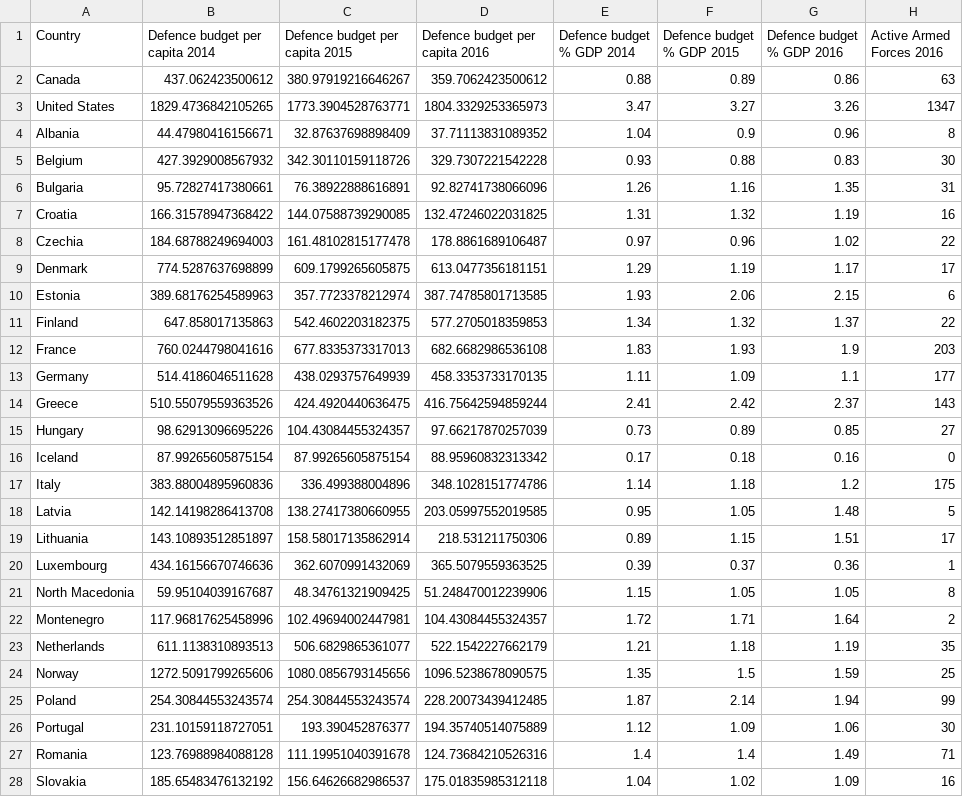
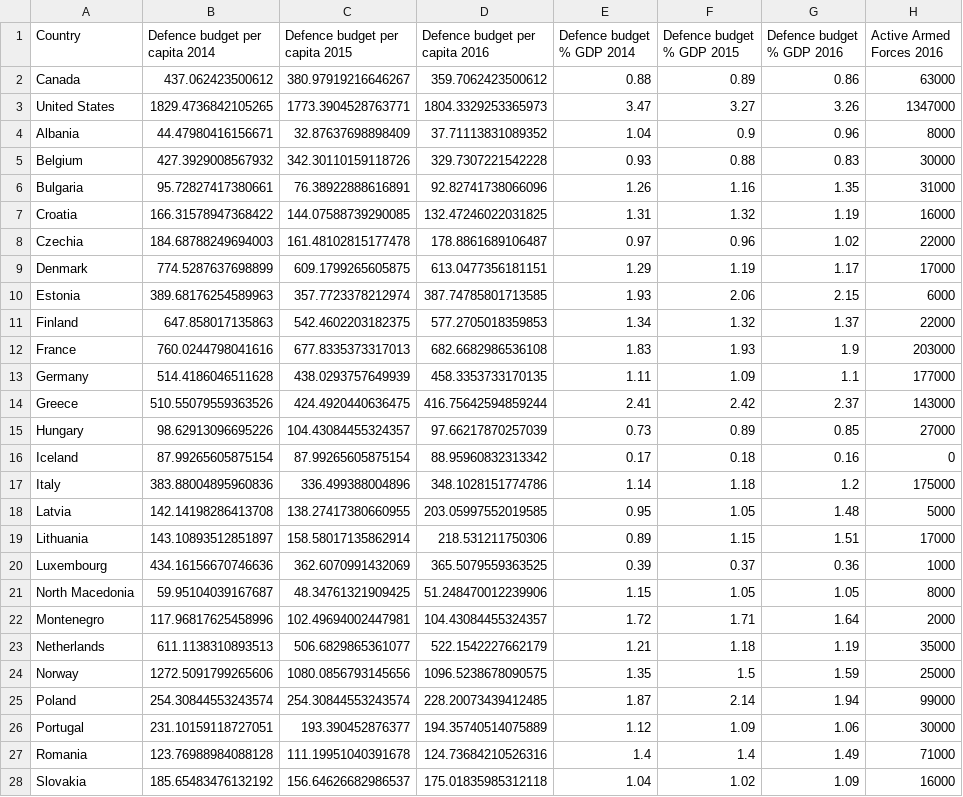
Before and after one commit to jooseproots/NATO_thesis, a CSV file: joosep_analysis/clean_data/2017_Military_Balance_budget_personnel_report_cleaned.csv, drawn as a sheet; only a part is shown; the diff covers the shown part only.

```diff
--- a/joosep_analysis/clean_data/2017_Military_Balance_budget_personnel_report_cleaned.csv
+++ b/joosep_analysis/clean_data/2017_Military_Balance_budget_personnel_report_cleaned.csv
@@ -1,28 +1,28 @@
 Country,Defence budget per capita 2014,Defence budget per capita 2015,Defence budget per capita 2016,Defence budget % GDP 2014,Defence budget % GDP 2015,Defence budget % GDP 2016,Active Armed Forces 2016
-Canada,437.062423500612,380.97919216646267,359.7062423500612,0.88,0.89,0.86,63
-United States,1829.4736842105265,1773.3904528763771,1804.3329253365973,3.47,3.27,3.26,1347
-Albania,44.47980416156671,32.87637698898409,37.71113831089352,1.04,0.9,0.96,8
-Belgium,427.3929008567932,342.30110159118726,329.7307221542228,0.93,0.88,0.83,30
-Bulgaria,95.72827417380661,76.38922888616891,92.82741738066096,1.26,1.16,1.35,31
-Croatia,166.31578947368422,144.07588739290085,132.47246022031825,1.31,1.32,1.19,16
-Czechia,184.68788249694003,161.48102815177478,178.8861689106487,0.97,0.96,1.02,22
-Denmark,774.5287637698899,609.1799265605875,613.0477356181151,1.29,1.19,1.17,17
-Estonia,389.68176254589963,357.7723378212974,387.74785801713585,1.93,2.06,2.15,6
-Finland,647.858017135863,542.4602203182375,577.2705018359853,1.34,1.32,1.37,22
-France,760.0244798041616,677.8335373317013,682.6682986536108,1.83,1.93,1.9,203
-Germany,514.4186046511628,438.0293757649939,458.3353733170135,1.11,1.09,1.1,177
-Greece,510.55079559363526,424.4920440636475,416.75642594859244,2.41,2.42,2.37,143
-Hungary,98.62913096695226,104.43084455324357,97.66217870257039,0.73,0.89,0.85,27
+Canada,437.062423500612,380.97919216646267,359.7062423500612,0.88,0.89,0.86,63000
+United States,1829.4736842105265,1773.3904528763771,1804.3329253365973,3.47,3.27,3.26,1347000
+Albania,44.47980416156671,32.87637698898409,37.71113831089352,1.04,0.9,0.96,8000
+Belgium,427.3929008567932,342.30110159118726,329.7307221542228,0.93,0.88,0.83,30000
+Bulgaria,95.72827417380661,76.38922888616891,92.82741738066096,1.26,1.16,1.35,31000
+Croatia,166.31578947368422,144.07588739290085,132.47246022031825,1.31,1.32,1.19,16000
+Czechia,184.68788249694003,161.48102815177478,178.8861689106487,0.97,0.96,1.02,22000
+Denmark,774.5287637698899,609.1799265605875,613.0477356181151,1.29,1.19,1.17,17000
+Estonia,389.68176254589963,357.7723378212974,387.74785801713585,1.93,2.06,2.15,6000
+Finland,647.858017135863,542.4602203182375,577.2705018359853,1.34,1.32,1.37,22000
+France,760.0244798041616,677.8335373317013,682.6682986536108,1.83,1.93,1.9,203000
+Germany,514.4186046511628,438.0293757649939,458.3353733170135,1.11,1.09,1.1,177000
+Greece,510.55079559363526,424.4920440636475,416.75642594859244,2.41,2.42,2.37,143000
+Hungary,98.62913096695226,104.43084455324357,97.66217870257039,0.73,0.89,0.85,27000
 Iceland,87.99265605875154,87.99265605875154,88.95960832313342,0.17,0.18,0.16,0
-Italy,383.88004895960836,336.499388004896,348.1028151774786,1.14,1.18,1.2,175
-Latvia,142.14198286413708,138.27417380660955,203.05997552019585,0.95,1.05,1.48,5
-Lithuania,143.10893512851897,158.58017135862914,218.531211750306,0.89,1.15,1.51,17
-Luxembourg,434.16156670746636,362.6070991432069,365.5079559363525,0.39,0.37,0.36,1
-North Macedonia,59.95104039167687,48.34761321909425,51.248470012239906,1.15,1.05,1.05,8
-Montenegro,117.96817625458996,102.49694002447981,104.43084455324357,1.72,1.71,1.64,2
-Netherlands,611.1138310893513,506.6829865361077,522.1542227662179,1.21,1.18,1.19,35
-Norway,1272.5091799265606,1080.0856793145656,1096.5238678090575,1.35,1.5,1.59,25
-Poland,254.30844553243574,254.30844553243574,228.20073439412485,1.87,2.14,1.94,99
-Portugal,231.10159118727051,193.390452876377,194.35740514075889,1.12,1.09,1.06,30
-Romania,123.76988984088128,111.19951040391678,124.73684210526316,1.4,1.4,1.49,71
-Slovakia,185.65483476132192,156.64626682986537,175.01835985312118,1.04,1.02,1.09,16
+Italy,383.88004895960836,336.499388004896,348.1028151774786,1.14,1.18,1.2,175000
+Latvia,142.14198286413708,138.27417380660955,203.05997552019585,0.95,1.05,1.48,5000
+Lithuania,143.10893512851897,158.58017135862914,218.531211750306,0.89,1.15,1.51,17000
+Luxembourg,434.16156670746636,362.6070991432069,365.5079559363525,0.39,0.37,0.36,1000
+North Macedonia,59.95104039167687,48.34761321909425,51.248470012239906,1.15,1.05,1.05,8000
+Montenegro,117.96817625458996,102.49694002447981,104.43084455324357,1.72,1.71,1.64,2000
+Netherlands,611.1138310893513,506.6829865361077,522.1542227662179,1.21,1.18,1.19,35000
+Norway,1272.5091799265606,1080.0856793145656,1096.5238678090575,1.35,1.5,1.59,25000
+Poland,254.30844553243574,254.30844553243574,228.20073439412485,1.87,2.14,1.94,99000
+Portugal,231.10159118727051,193.390452876377,194.35740514075889,1.12,1.09,1.06,30000
+Romania,123.76988984088128,111.19951040391678,124.73684210526316,1.4,1.4,1.49,71000
+Slovakia,185.65483476132192,156.64626682986537,175.01835985312118,1.04,1.02,1.09,16000
```
Also changed, not shown: 7 edited cells elsewhere in this file, joosep_analysis/clean_data/2016_Military_Balance_budget_personnel_report_cleaned.csv, joosep_analysis/clean_data/2018_Military_Balance_budget_personnel_report_cleaned.csv, 10 other files.
